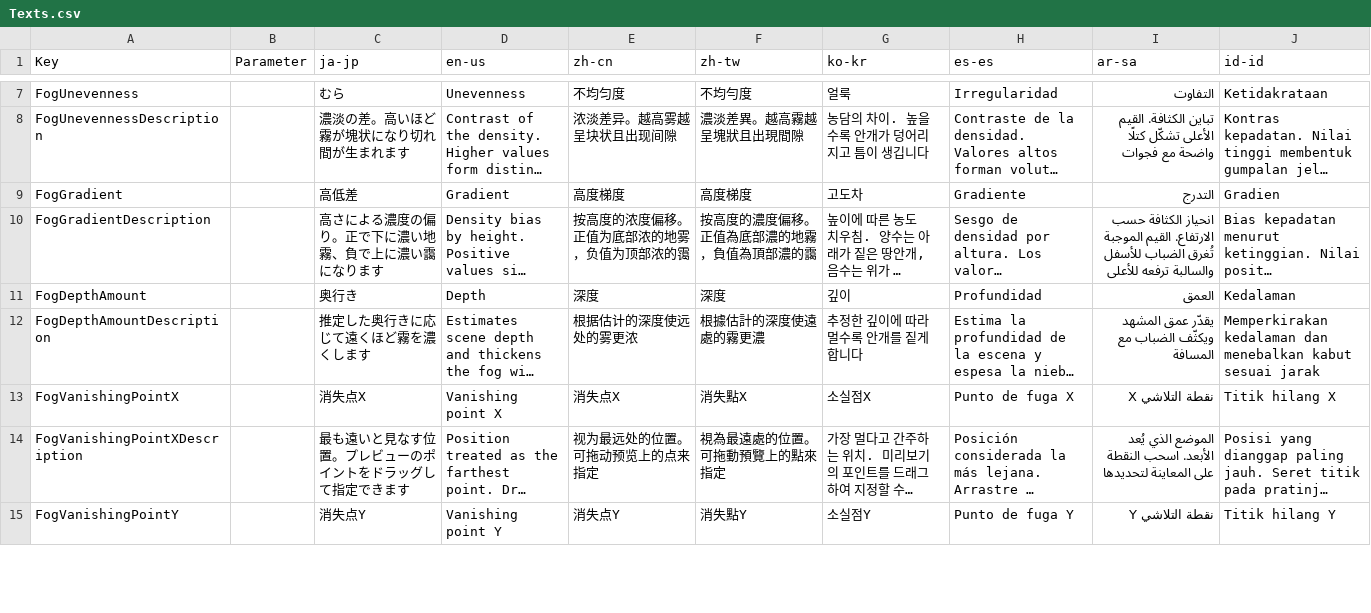
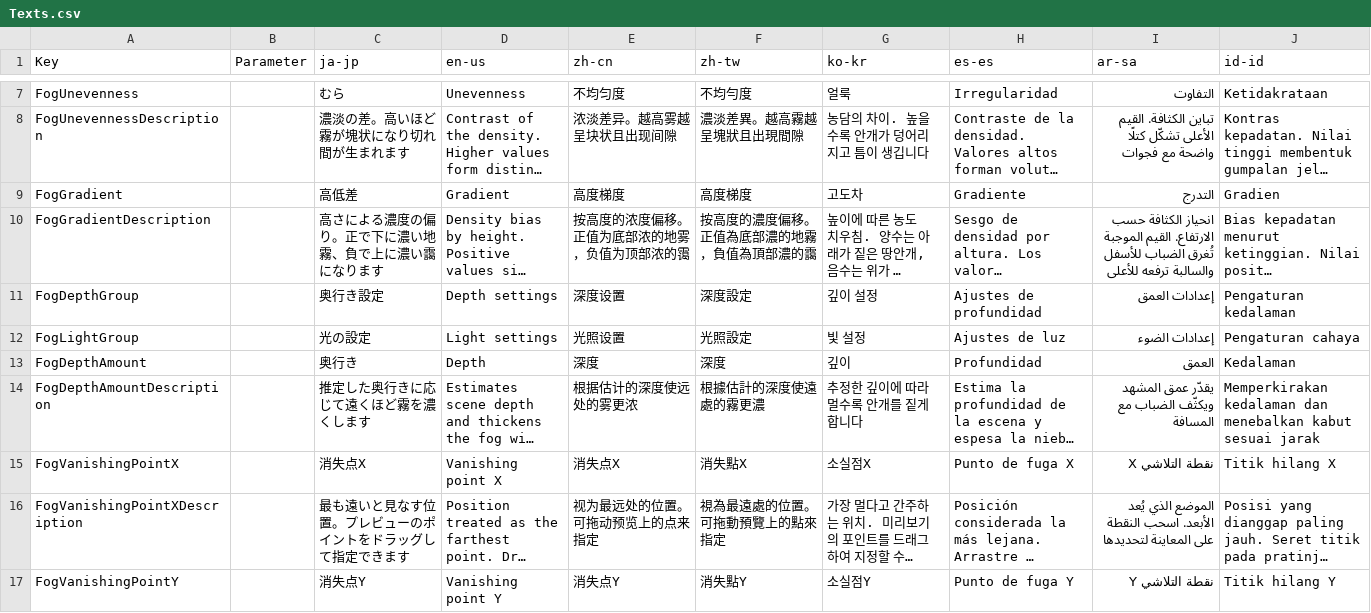
Before and after one commit to manju-summoner/YukkuriMovieMaker.Plugin.Community, a CSV file: YukkuriMovieMaker.Plugin.Community/Effect/Video/Fog/Texts.csv, drawn as a sheet; only a part is shown, gaps mark what is left out; long unchanged cells end in …; the diff names each change by its address in the sheet, - before the commit and + after, or states it on an @@ line.

```diff
--- a/YukkuriMovieMaker.Plugin.Community/Effect/Video/Fog/Texts.csv
+++ b/YukkuriMovieMaker.Plugin.Community/Effect/Video/Fog/Texts.csv
+row 11: FogDepthGroup |  | 奥行き設定 | Depth settings | 深度设置 | 深度設定 | 깊이 설정 | Ajustes de profundidad | إعدادات العمق | Pengaturan kedalaman
+row 12: FogLightGroup |  | 光の設定 | Light settings | 光照设置 | 光照設定 | 빛 설정 | Ajustes de luz | إعدادات الضوء | Pengaturan cahaya
```
Also changed, not shown: 3 other files.
